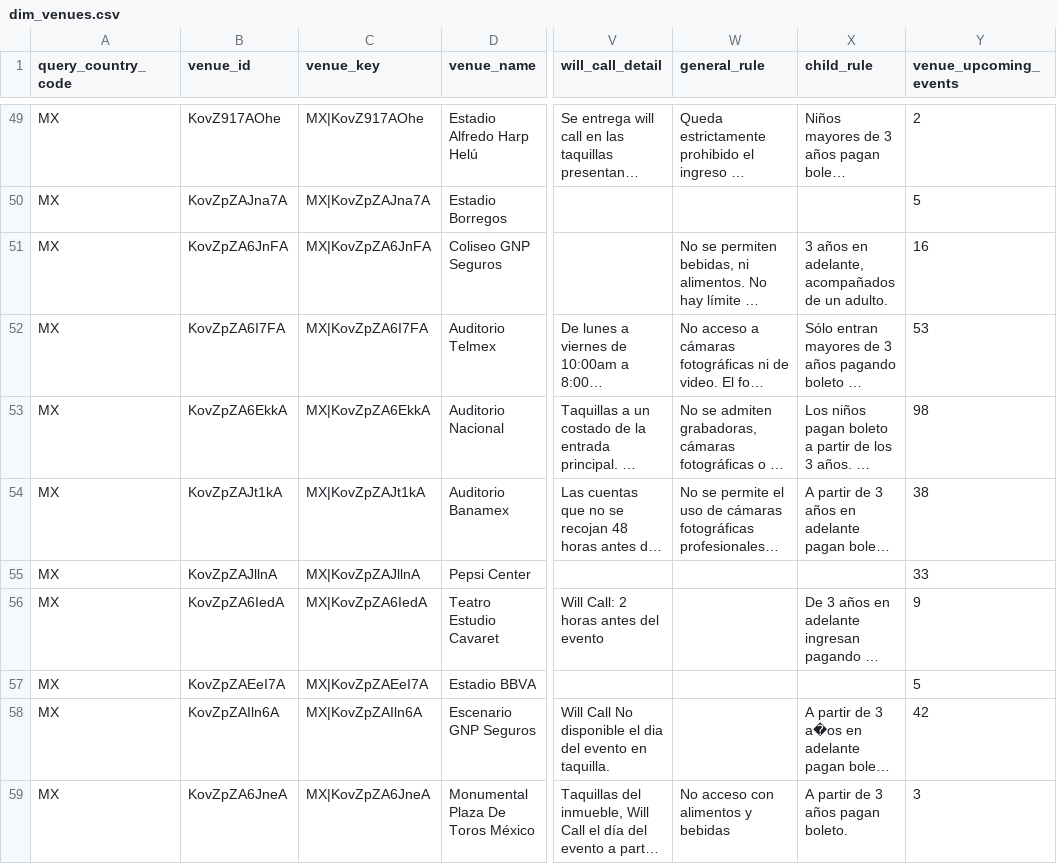
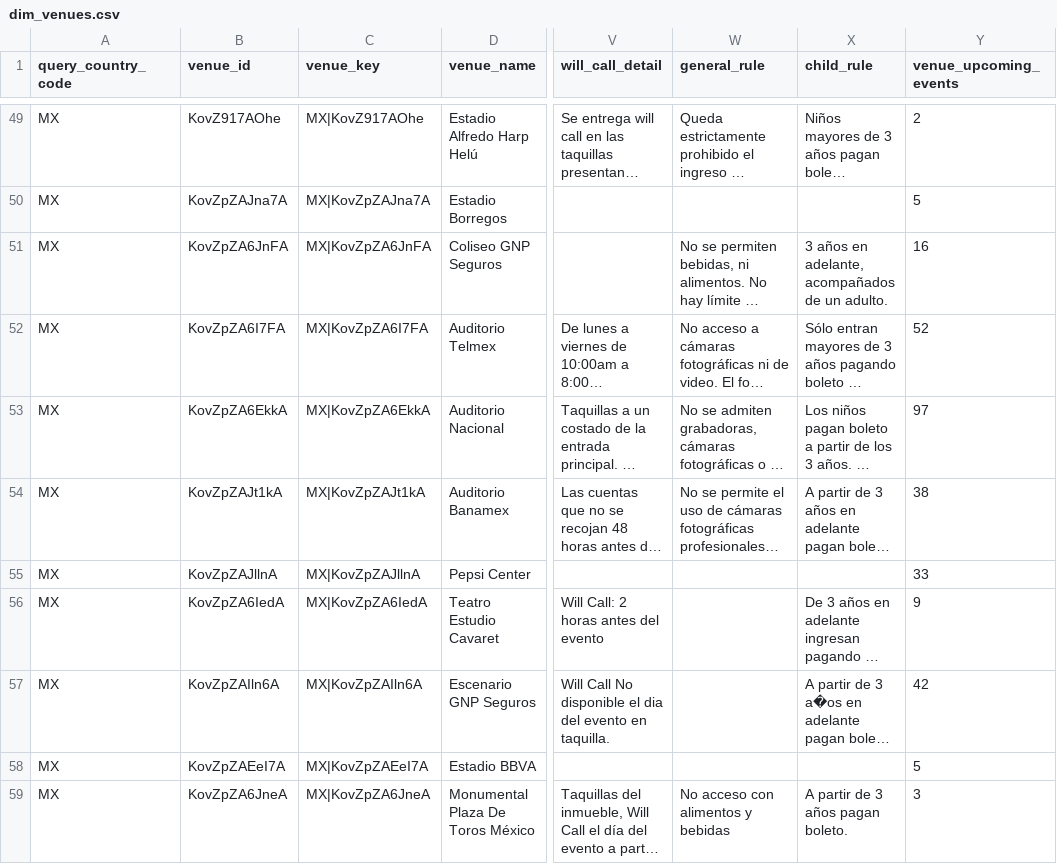
Before and after one commit to DavidCastilloSKT/analisis-oferta-musical-mexico-ticketmaster, a CSV file: data/processed/enriched_latam/dim_venues.csv, drawn as a sheet; only a part is shown, gaps mark what is left out; long unchanged cells end in …; the diff covers the shown part only; the diff names each change by its address in the sheet, - before the commit and + after, or states it on an @@ line.

```diff
--- a/data/processed/enriched_latam/dim_venues.csv
+++ b/data/processed/enriched_latam/dim_venues.csv
-Y52 (venue_upcoming_events): 53
+Y52 (venue_upcoming_events): 52
-Y53 (venue_upcoming_events): 98
+Y53 (venue_upcoming_events): 97
@@ row 58 moved to row 57: MX @@
```
Also changed, not shown: 5 added rows, 2 removed rows, 9 moved rows and 4 edited cells elsewhere in this file, data/processed/enriched_latam/bridge_event_attractions.csv, data/processed/enriched_latam/dim_attractions.csv, 2 other files.
